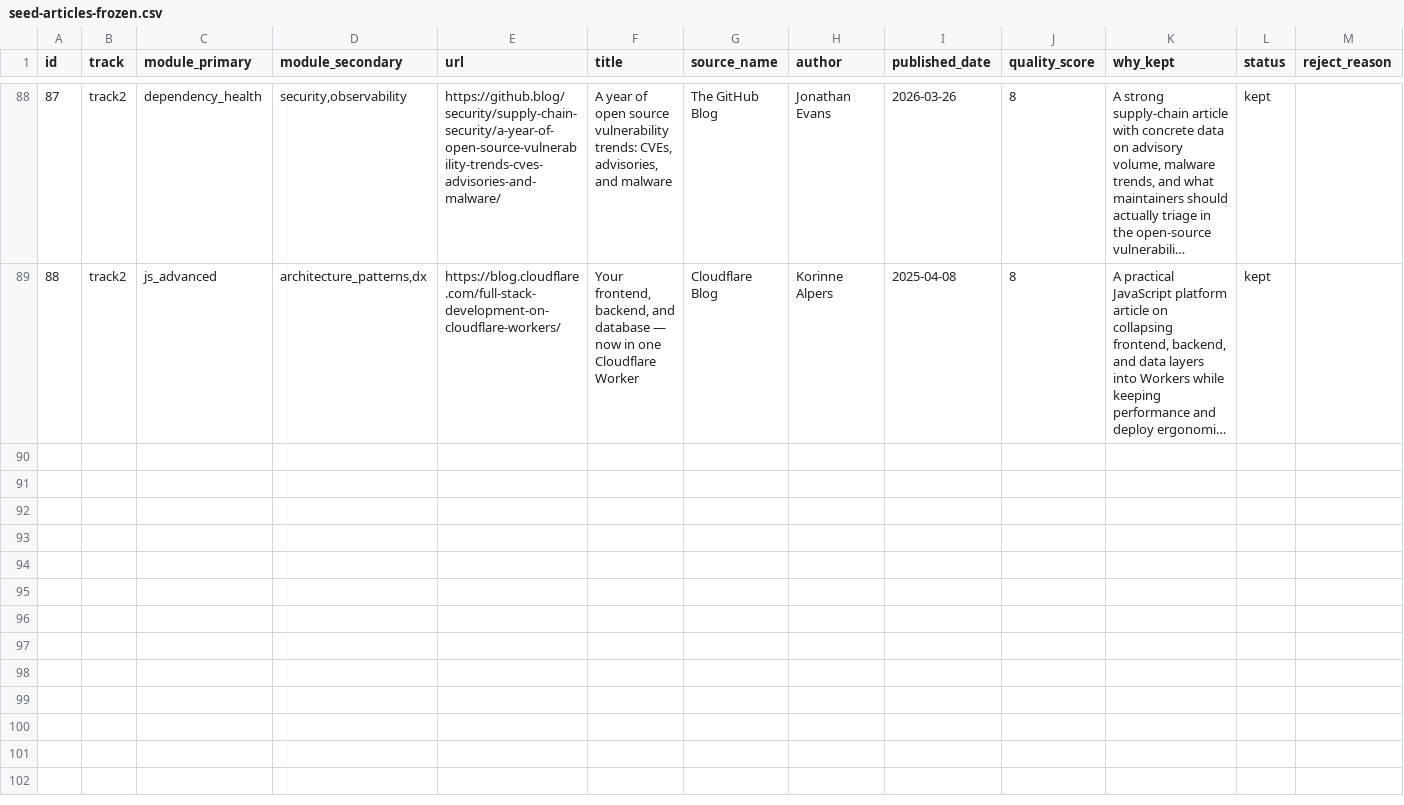
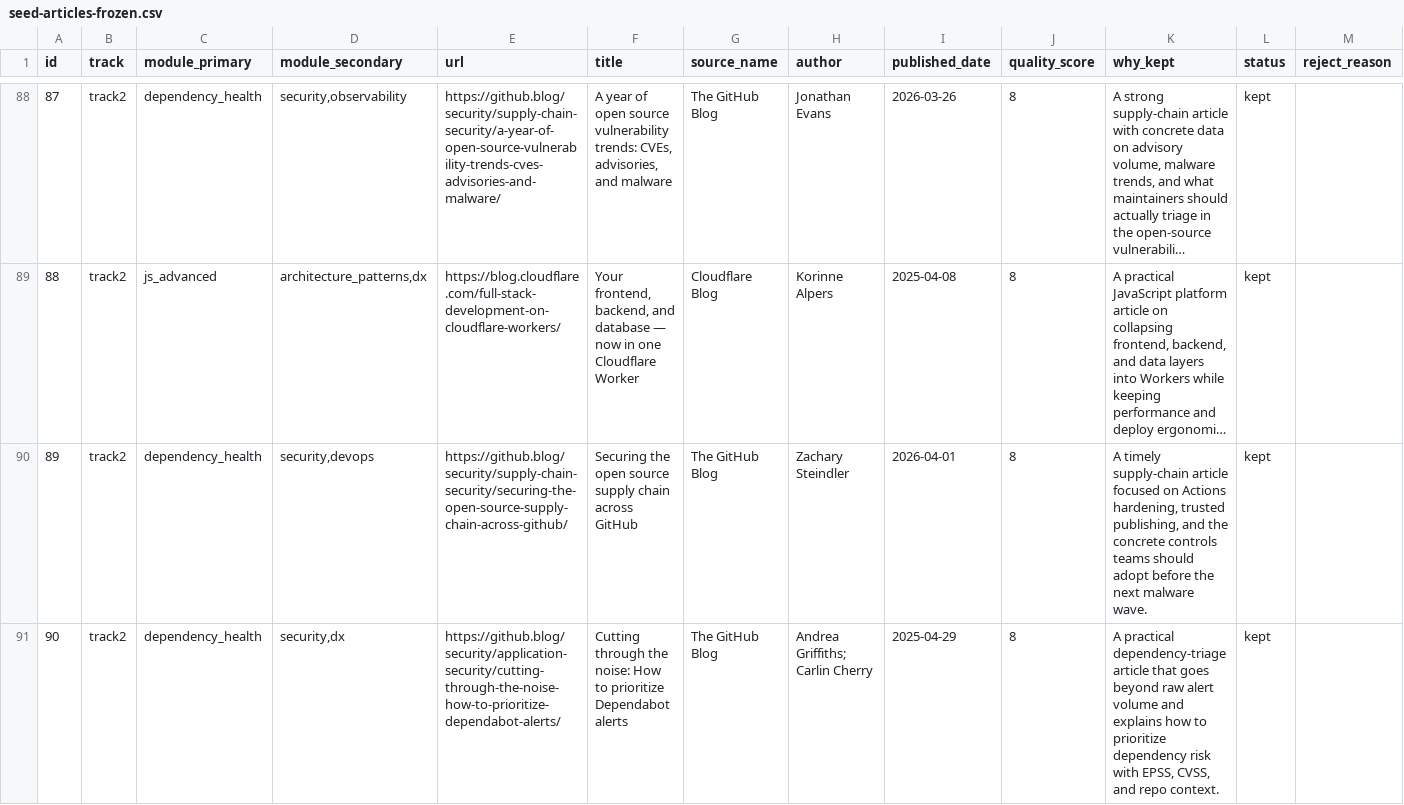
Before and after one commit to vialabs-net/social-engagement, a CSV file: seed-articles-frozen.csv, drawn as a sheet; only a part is shown, gaps mark what is left out; long unchanged cells end in …; rows hold the shown columns only; the diff covers the shown part only; the diff names each change by its address in the sheet, - before the commit and + after, or states it on an @@ line.

Commit message:
feat: expand seed corpus with dependency and js batch

```diff
--- a/seed-articles-frozen.csv
+++ b/seed-articles-frozen.csv
+row 90: 89 | track2 | dependency_health | security,devops | https://github.blog/security/supply-chain-security/securing-the-open-source-supply-chain-across-github/ | Securing the open source supply chain across GitHub | The GitHub Blog | Zachary Steindler | 2026-04-01 | 8 | A timely supply-chain article focused on Actions hardening, trusted publishing, and the concrete controls teams should adopt before the next malware wave. | kept
+row 91: 90 | track2 | dependency_health | security,dx | https://github.blog/security/application-security/cutting-through-the-noise-how-to-prioritize-dependabot-alerts/ | Cutting through the noise: How to prioritize Dependabot alerts | The GitHub Blog | Andrea Griffiths; Carlin Cherry | 2025-04-29 | 8 | A practical dependency-triage article that goes beyond raw alert volume and explains how to prioritize dependency risk with EPSS, CVSS, and repo context. | kept
```
Also changed, not shown: 4 added rows elsewhere in this file, 1 other file.
